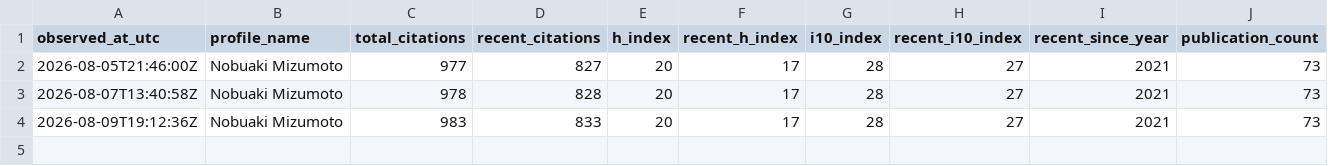
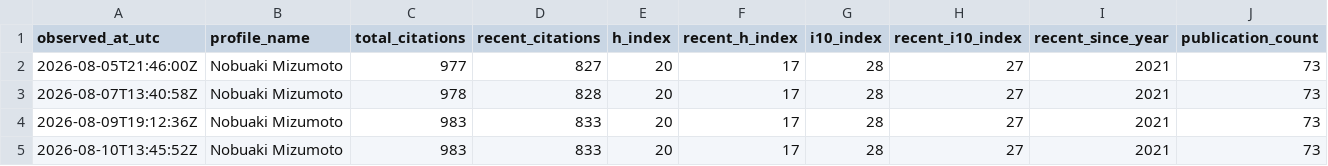
Before and after one commit to nobuaki-mzmt/scholar-history, a CSV file: data/metrics.csv, drawn as a sheet; the diff names each change by its address in the sheet, - before the commit and + after, or states it on an @@ line.

```diff
--- a/data/metrics.csv
+++ b/data/metrics.csv
+row 5: 2026-08-10T13:45:52Z | Nobuaki Mizumoto | 983 | 833 | 20 | 17 | 28 | 27 | 2021 | 73
```
Also changed, not shown: 4 other files.
